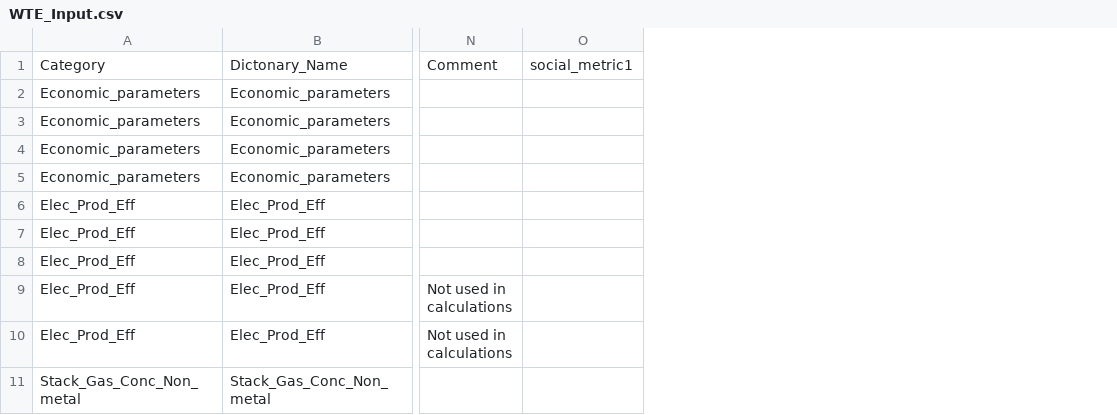
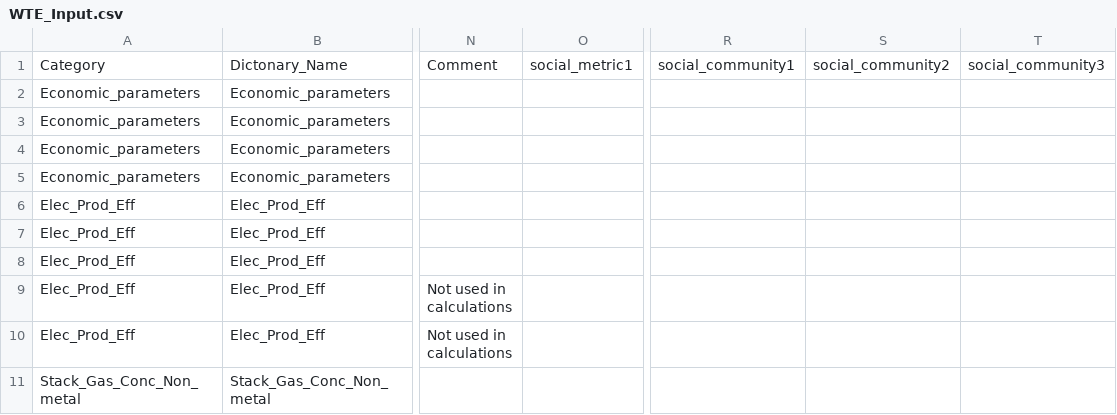
Before and after one commit to mizzouproject/social_mo_swolfpy_inputdata, a CSV file: Data/WTE_Input.csv, drawn as a sheet; only a part is shown, gaps mark what is left out; removed rows and columns are numbered as before the commit, all else as after; the diff names each change by its address in the sheet, - before the commit and + after, or states it on an @@ line.

```diff
--- a/Data/WTE_Input.csv
+++ b/Data/WTE_Input.csv
-column O, row 1: social_metric1
+column O, row 1: social_metric1
+column R, row 1: social_community1
+column S, row 1: social_community2
+column T, row 1: social_community3
```
Also changed, not shown: Data/AD_Input.csv, Data/Comp_Input.csv, 4 other files.
